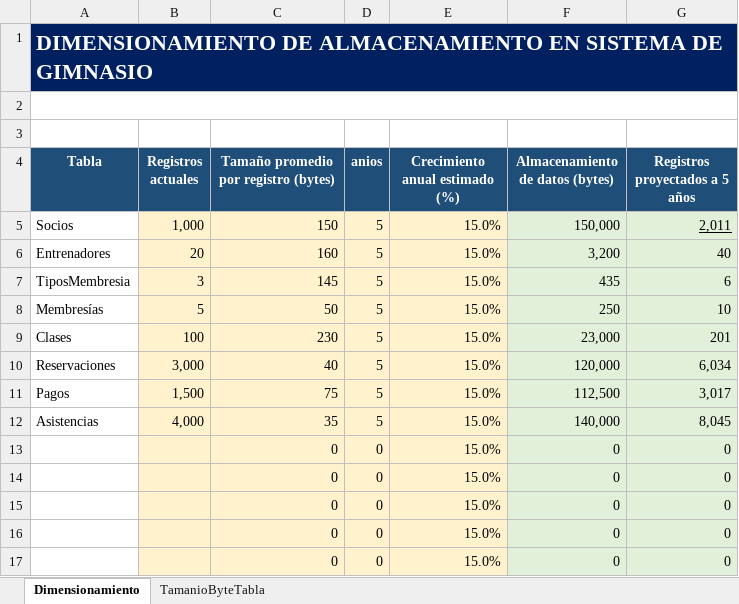
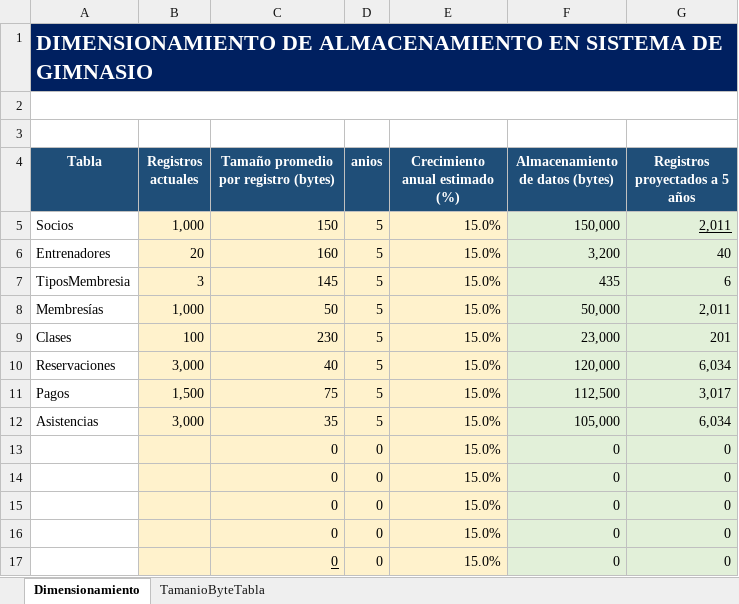
Before and after one commit to DavidAlCrCa/ABD_ProyectoFinal, an Excel workbook: Plantilla_dimensionamiento_gimnasio.xlsx, sheet Dimensionamiento, drawn as a sheet; values as stored, in another font and other column widths than the file's, no borders; the diff names each change by its address in the sheet, - before the commit and + after, or states it on an @@ line.

Commit message:
Add files via upload

```diff
--- a/Plantilla_dimensionamiento_gimnasio.xlsx (sheet Dimensionamiento)
+++ b/Plantilla_dimensionamiento_gimnasio.xlsx (sheet Dimensionamiento)
-B8 (Registros actuales): 5
+B8 (Registros actuales): 1,000
-F8 (Almacenamiento de datos (bytes)): 250
+F8 (Almacenamiento de datos (bytes)): 50,000
-G8 (Registros proyectados a 5 años): 10
+G8 (Registros proyectados a 5 años): 2,011
-B12 (Registros actuales): 4,000
+B12 (Registros actuales): 3,000
-F12 (Almacenamiento de datos (bytes)): 140,000
+F12 (Almacenamiento de datos (bytes)): 105,000
-G12 (Registros proyectados a 5 años): 8,045
+G12 (Registros proyectados a 5 años): 6,034
-C17 underline: off
+C17 underline: on
```
